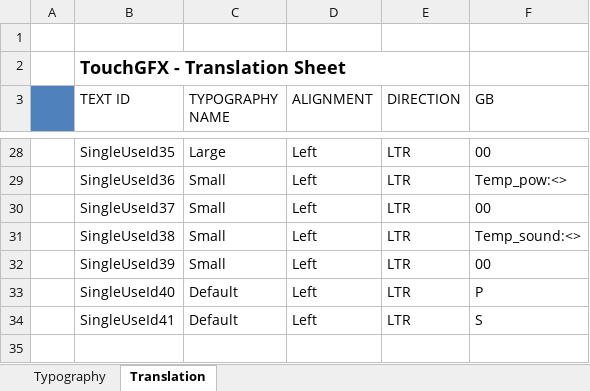
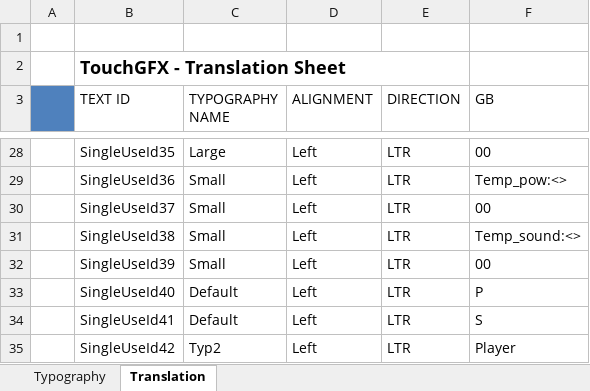
Before and after one commit to as77780/st, an Excel workbook: TouchGFX/assets/texts/texts.xlsx, sheet Translation, drawn as a sheet; only a part is shown, gaps mark what is left out; values as stored, in another font and other column widths than the file's, no borders; the diff names each change by its address in the sheet, - before the commit and + after, or states it on an @@ line.

```diff
--- a/TouchGFX/assets/texts/texts.xlsx (sheet Translation)
+++ b/TouchGFX/assets/texts/texts.xlsx (sheet Translation)
+row 35:  | SingleUseId42 | Typ2 | Left | LTR | Player
```
Also changed, not shown: 56 other files.
